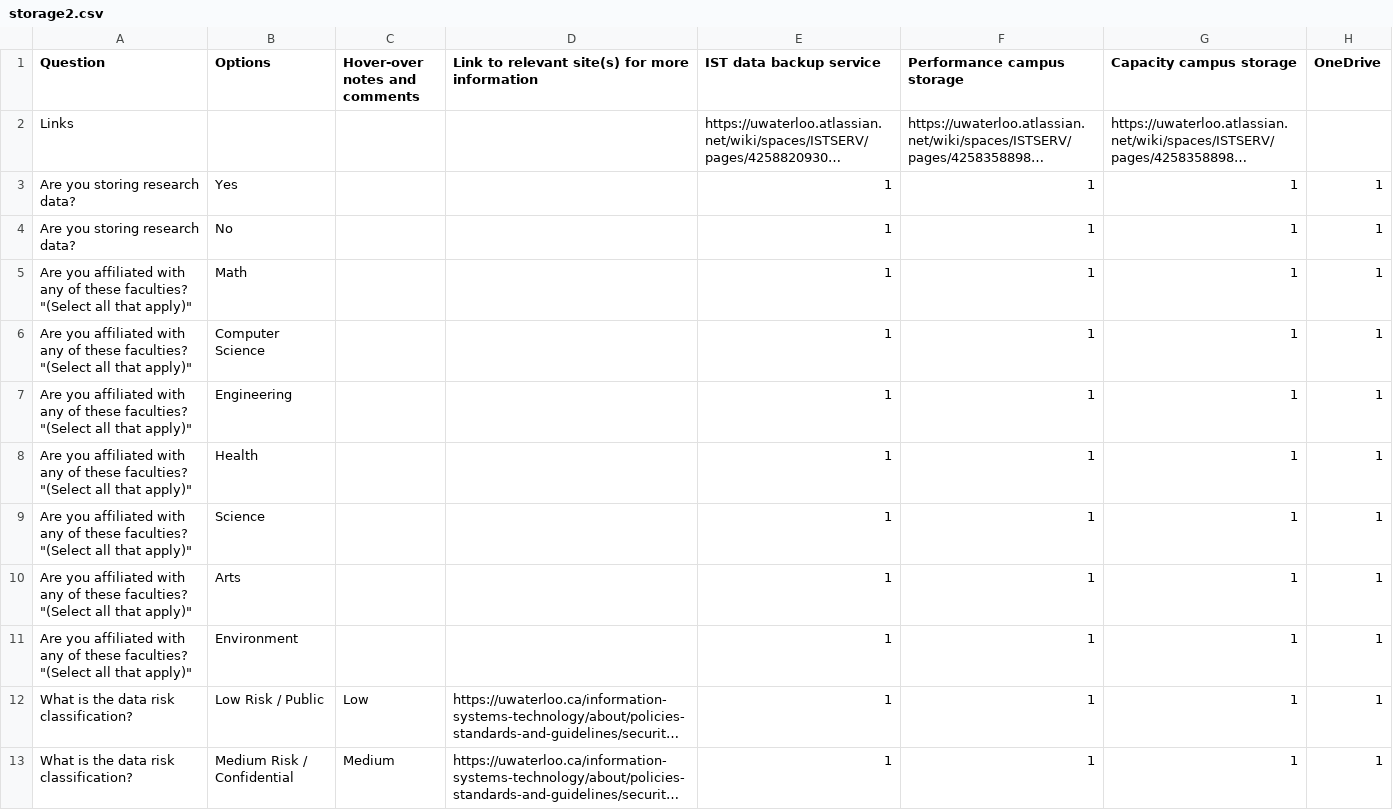
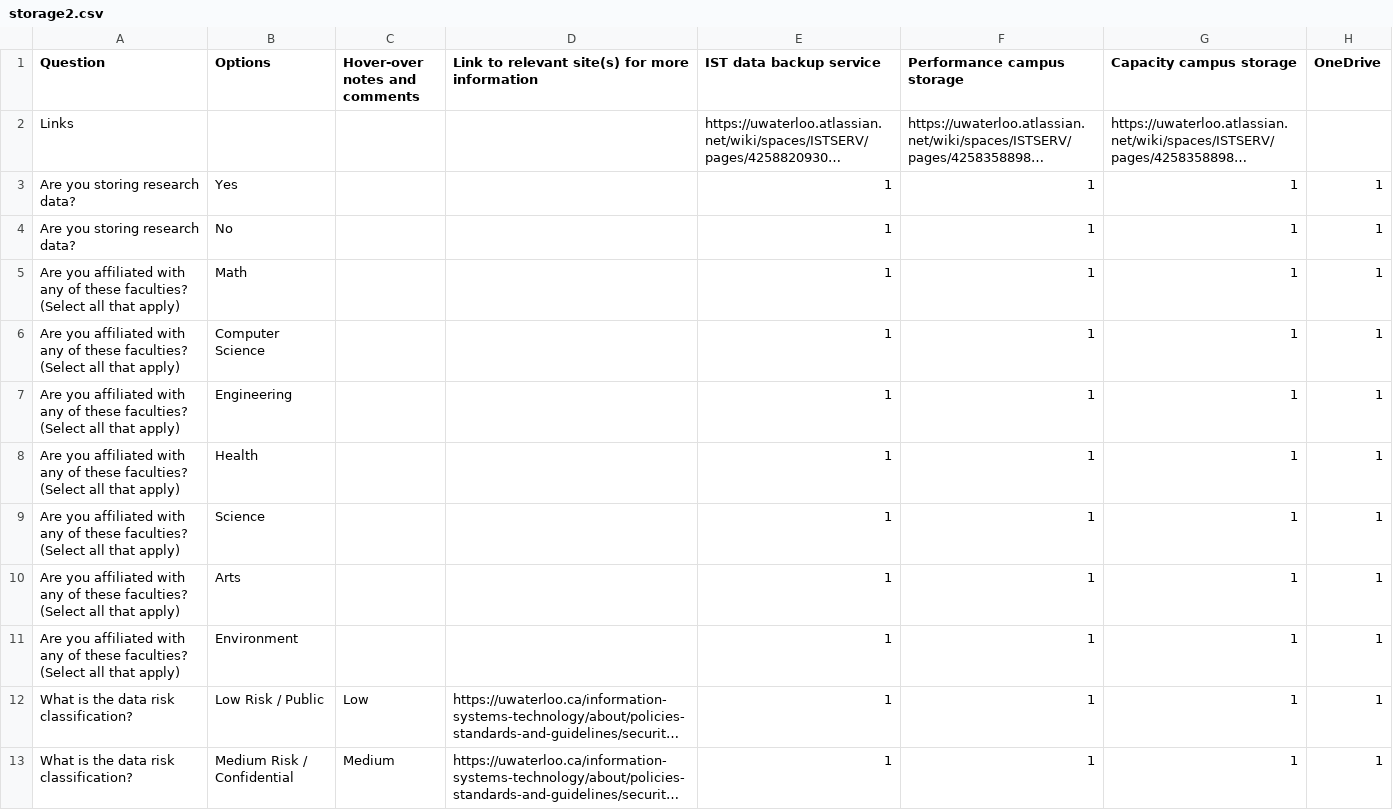
Before and after one commit to UWaterloo-Public/research-storage-options-site, a CSV file: storage2.csv, drawn as a sheet; only a part is shown; long unchanged cells end in …; the diff names each change by its address in the sheet, - before the commit and + after, or states it on an @@ line.

Commit message:
Update storage2.csv

```diff
--- a/storage2.csv
+++ b/storage2.csv
-A5:A11 (Question): …these faculties? "(Select all that apply)"
+A5:A11 (Question): …these faculties? (Select all that apply)
```
